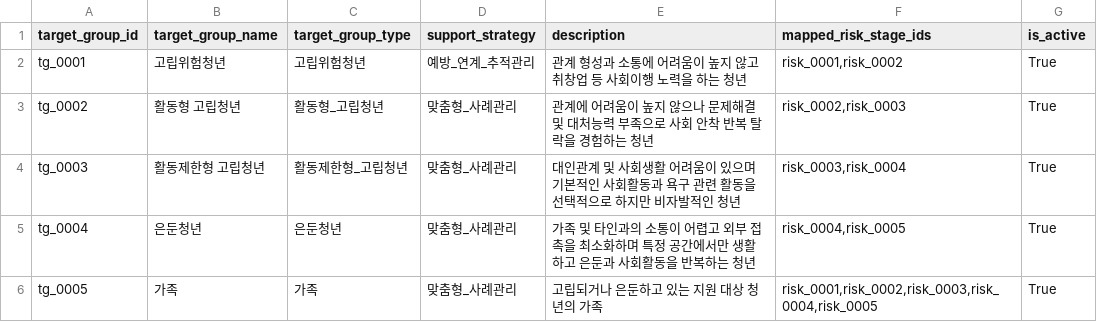
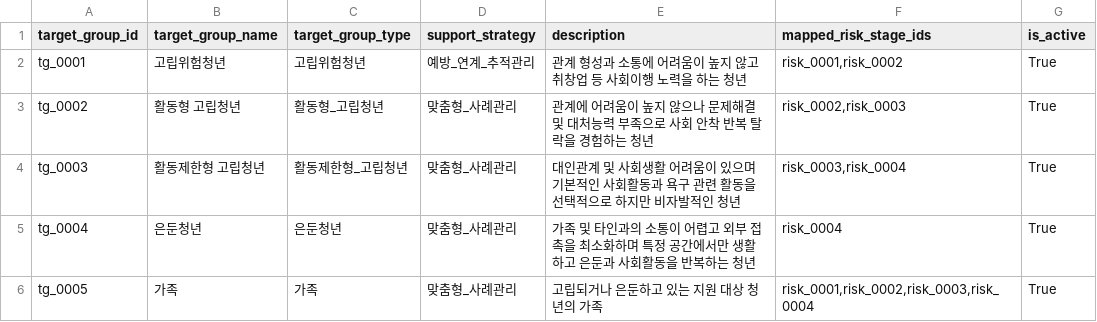
Before and after one commit to multiful/Vulnerable_Groups_RAG, a CSV file: data/processed/master/target_group_master.csv, drawn as a sheet.

```diff
--- a/data/processed/master/target_group_master.csv
+++ b/data/processed/master/target_group_master.csv
@@ -4,3 +4,3 @@ tg_0002,활동형 고립청년,활동형_고립청년,맞춤형_사례관리,관
 tg_0003,활동제한형 고립청년,활동제한형_고립청년,맞춤형_사례관리,대인관계 및 사회생활 어려움이 있으며 기본적인 사회활동과 욕구 관련 활동을 선택적으로 하지만 비자발적인 청년,"risk_0003,risk_0004",True
-tg_0004,은둔청년,은둔청년,맞춤형_사례관리,가족 및 타인과의 소통이 어렵고 외부 접촉을 최소화하며 특정 공간에서만 생활하고 은둔과 사회활동을 반복하는 청년,"risk_0004,risk_0005",True
-tg_0005,가족,가족,맞춤형_사례관리,고립되거나 은둔하고 있는 지원 대상 청년의 가족,"risk_0001,risk_0002,risk_0003,risk_0004,risk_0005",True
+tg_0004,은둔청년,은둔청년,맞춤형_사례관리,가족 및 타인과의 소통이 어렵고 외부 접촉을 최소화하며 특정 공간에서만 생활하고 은둔과 사회활동을 반복하는 청년,"risk_0004",True
+tg_0005,가족,가족,맞춤형_사례관리,고립되거나 은둔하고 있는 지원 대상 청년의 가족,"risk_0001,risk_0002,risk_0003,risk_0004",True
```
Also changed, not shown: data/canonical/relations/risk_stage_to_roadmap_stage.csv, data/canonical/relations/support_program_risk_stage_mapping.csv, 13 other files.
